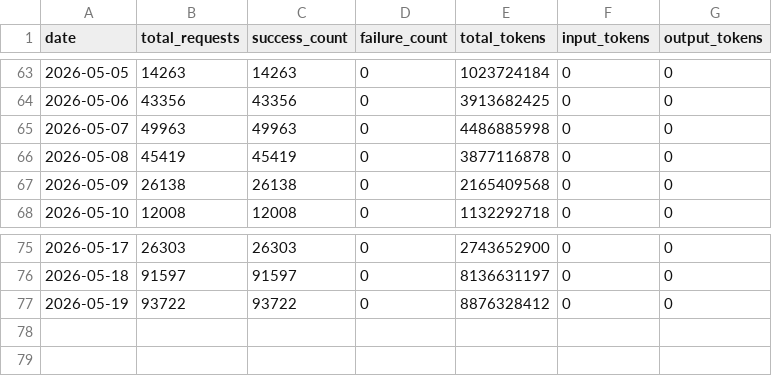
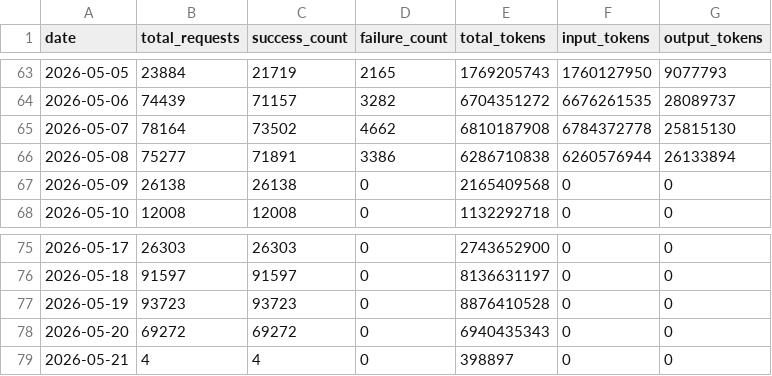
Before and after one commit to Thor-ChenBiao/CLIProxyAPI, a CSV file: key-portal/data/usage_history.csv, drawn as a sheet; only a part is shown, gaps mark what is left out; the diff covers the shown part only.

```diff
--- a/key-portal/data/usage_history.csv
+++ b/key-portal/data/usage_history.csv
@@ -63,5 +63,5 @@ date,total_requests,success_count,failure_count,total_tokens,input_tokens,output
-2026-05-05,14263,14263,0,1023724184,0,0
-2026-05-06,43356,43356,0,3913682425,0,0
-2026-05-07,49963,49963,0,4486885998,0,0
-2026-05-08,45419,45419,0,3877116878,0,0
+2026-05-05,23884,21719,2165,1769205743,1760127950,9077793
+2026-05-06,74439,71157,3282,6704351272,6676261535,28089737
+2026-05-07,78164,73502,4662,6810187908,6784372778,25815130
+2026-05-08,75277,71891,3386,6286710838,6260576944,26133894
 2026-05-09,26138,26138,0,2165409568,0,0
@@ -76,2 +76,4 @@ date,total_requests,success_count,failure_count,total_tokens,input_tokens,output
 2026-05-18,91597,91597,0,8136631197,0,0
-2026-05-19,93722,93722,0,8876328412,0,0
+2026-05-19,93723,93723,0,8876410528,0,0
+2026-05-20,69272,69272,0,6940435343,0,0
+2026-05-21,4,4,0,398897,0,0
```
Also changed, not shown: 30 edited cells elsewhere in this file.
